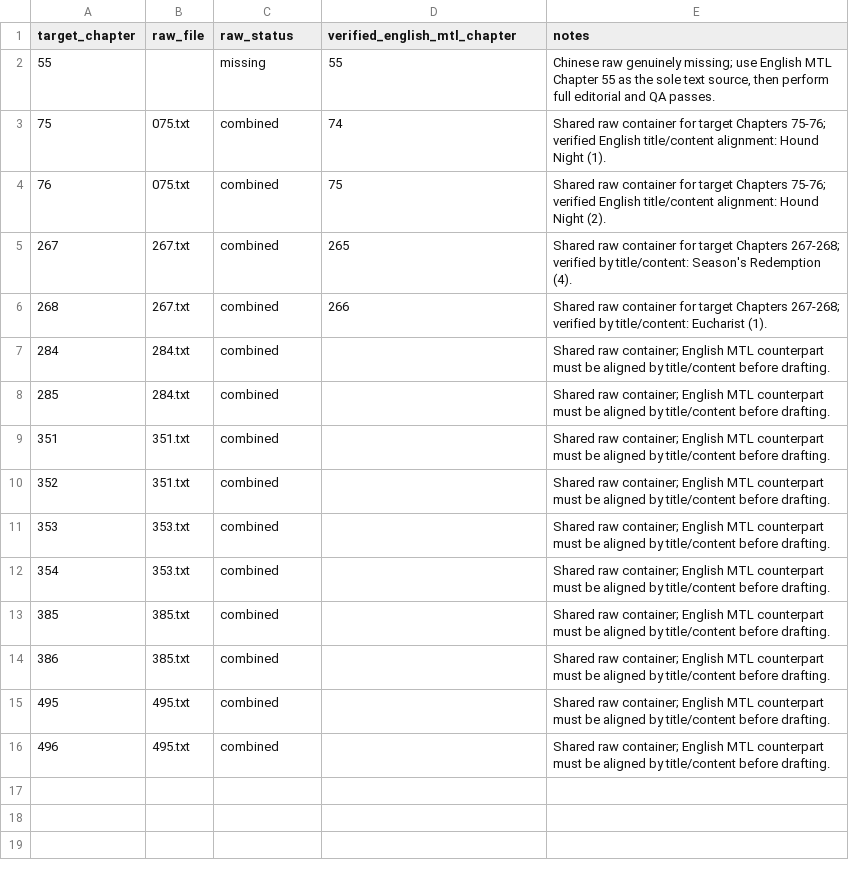
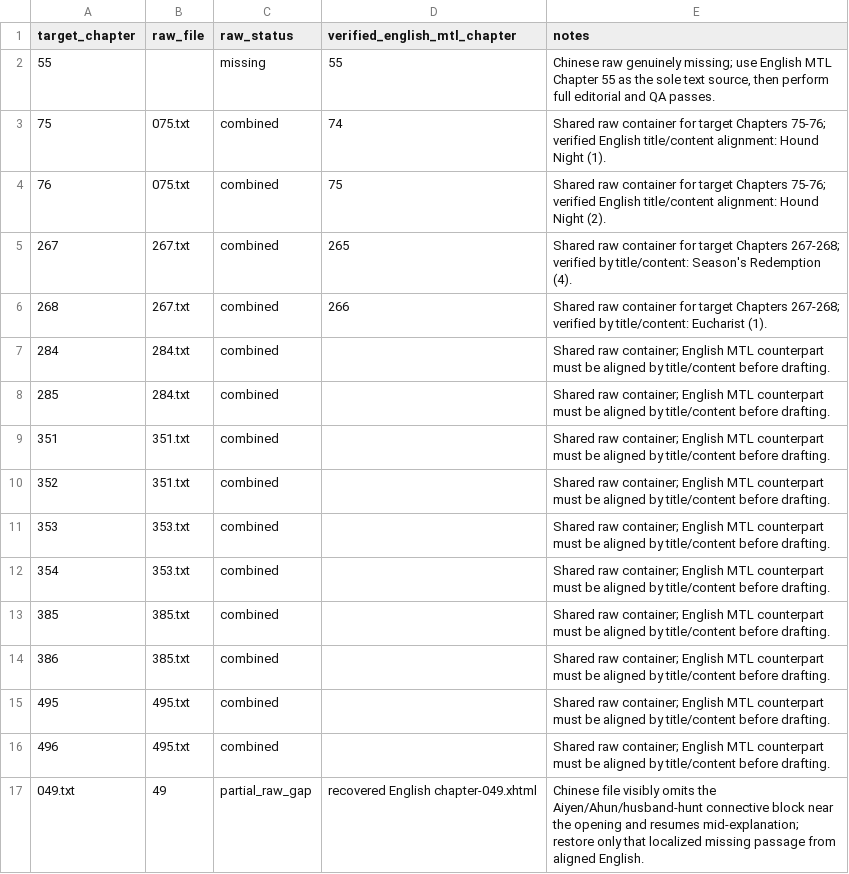
Before and after one commit to skypie0102/SwordHound, a TSV file: source/chinese/chapter-exceptions.tsv, drawn as a sheet; the diff names each change by its address in the sheet, - before the commit and + after, or states it on an @@ line.

Commit message:
Record Chapter 49 Chinese raw gap

```diff
--- a/source/chinese/chapter-exceptions.tsv
+++ b/source/chinese/chapter-exceptions.tsv
+row 17: 049.txt | 49 | partial_raw_gap | recovered English chapter-049.xhtml | Chinese file visibly omits the Aiyen/Ahun/husband-hunt connective block near the opening and resumes mid-explanation; restore only that localized missing passage from aligned English.
```
